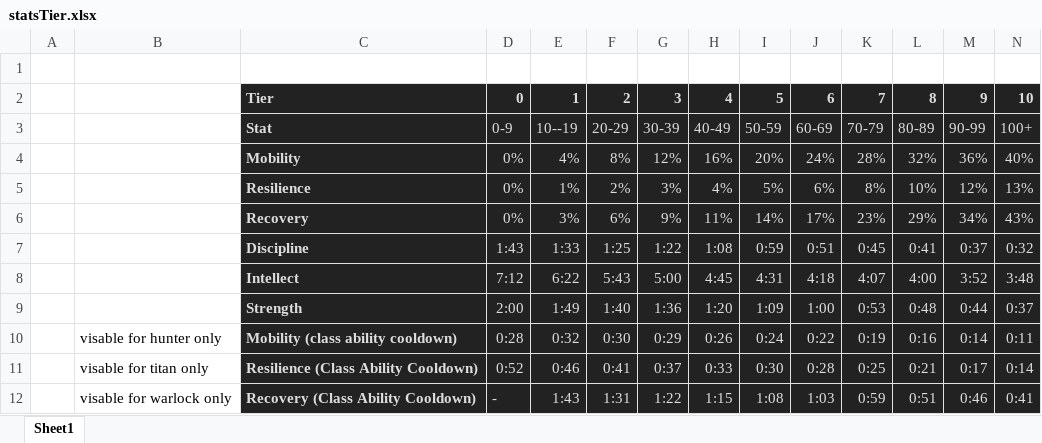
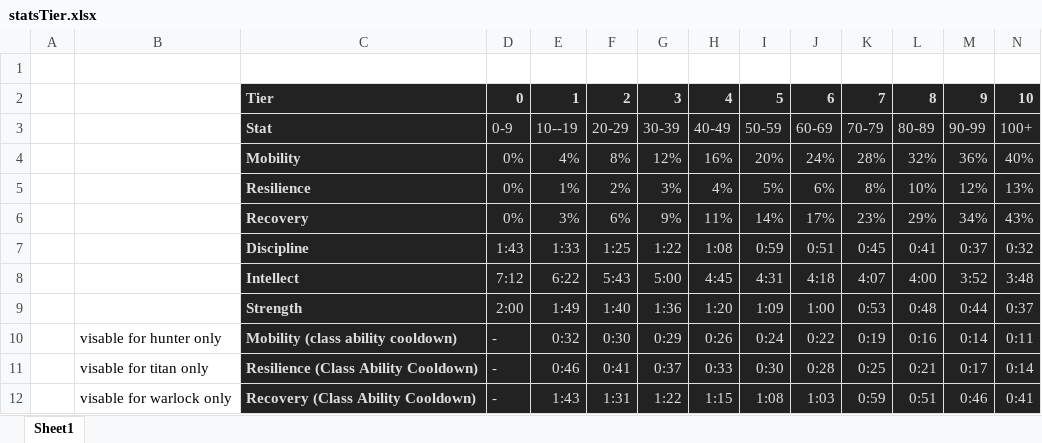
Before and after one commit to e-ahmedwaleed/destiny-calculator, an Excel workbook: statsTier.xlsx, sheet Sheet1, drawn as a sheet; values as stored, in another font and other column widths than the file's, no borders; the diff names each change by its address in the sheet, - before the commit and + after, or states it on an @@ line.

```diff
--- a/statsTier.xlsx (sheet Sheet1)
+++ b/statsTier.xlsx (sheet Sheet1)
-D10: 0:28
+D10: -
-D11: 0:52
+D11: -
```
Also changed, not shown: 16 other files.
